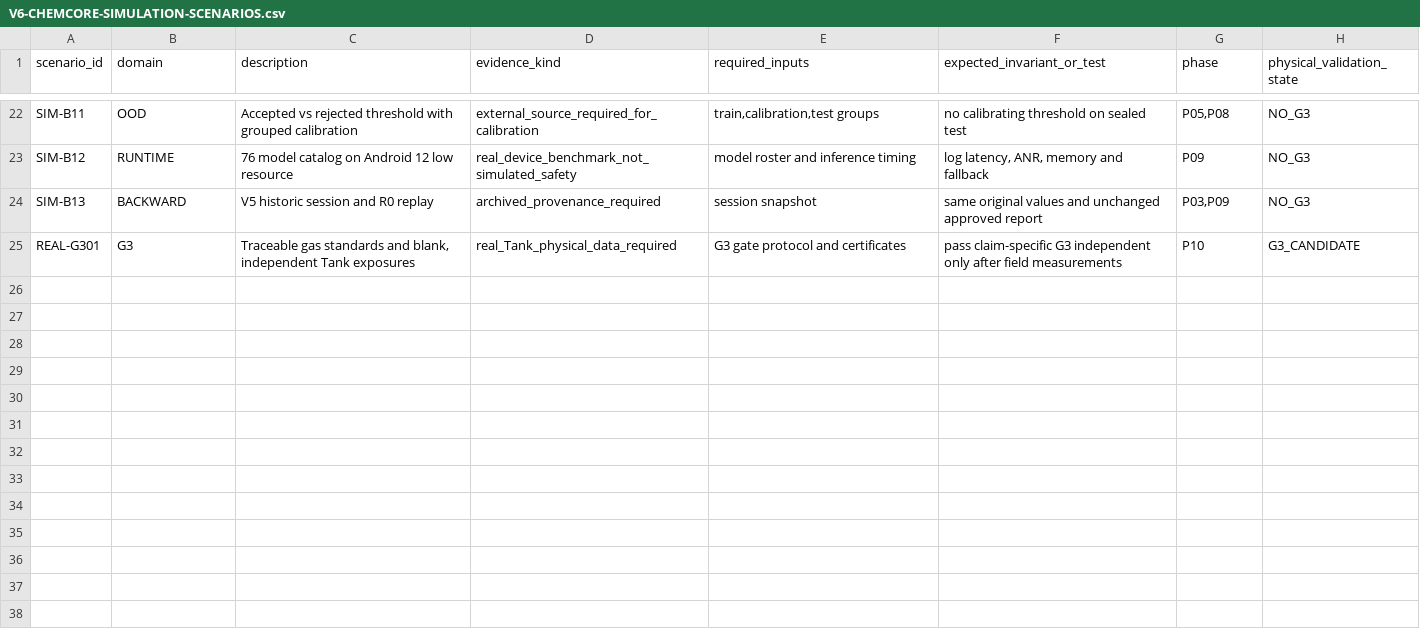
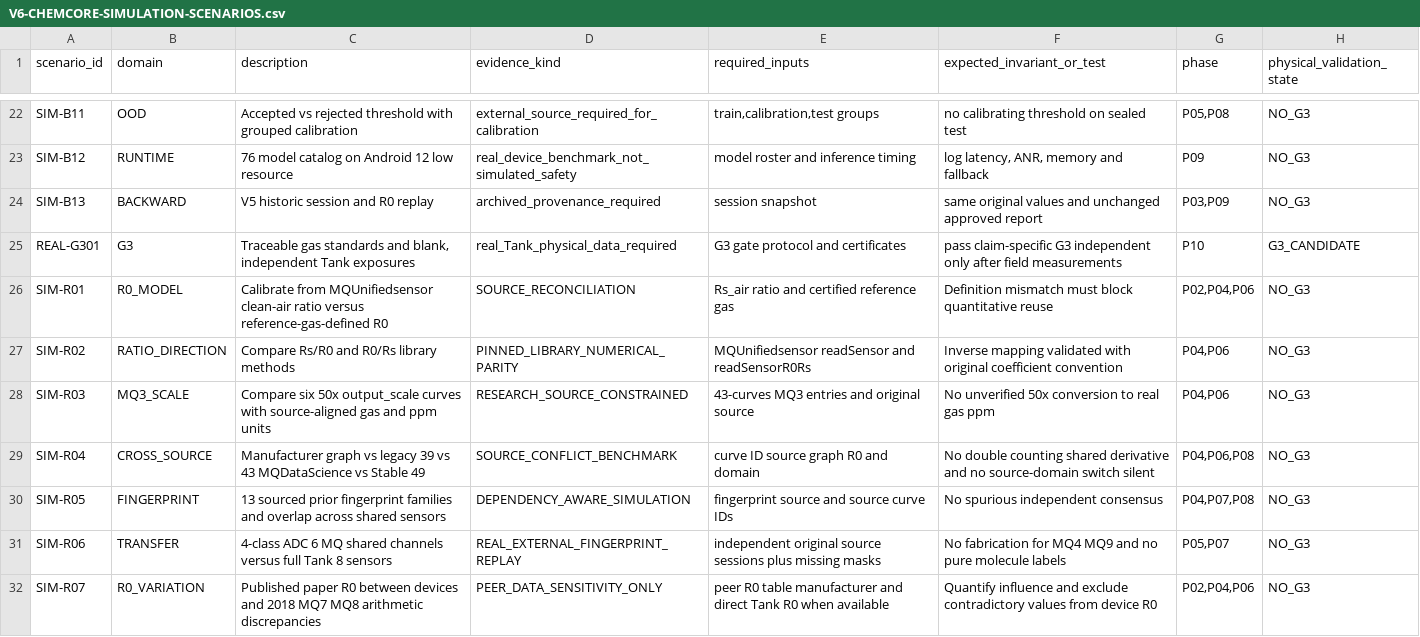
Before and after one commit to HazRob/HazRob-Tank, a CSV file: docs/research/V6-CHEMCORE-SIMULATION-SCENARIOS.csv, drawn as a sheet; only a part is shown, gaps mark what is left out; the diff names each change by its address in the sheet, - before the commit and + after, or states it on an @@ line.

Commit message:
docs(tank-v6): expand simulation plan with seven source-specific R0 and fingerprint scenarios

```diff
--- a/docs/research/V6-CHEMCORE-SIMULATION-SCENARIOS.csv
+++ b/docs/research/V6-CHEMCORE-SIMULATION-SCENARIOS.csv
+row 26: SIM-R01 | R0_MODEL | Calibrate from MQUnifiedsensor clean-air ratio versus reference-gas-defined R0 | SOURCE_RECONCILIATION | Rs_air ratio and certified reference gas | Definition mismatch must block quantitative reuse | P02,P04,P06 | NO_G3
+row 27: SIM-R02 | RATIO_DIRECTION | Compare Rs/R0 and R0/Rs library methods | PINNED_LIBRARY_NUMERICAL_PARITY | MQUnifiedsensor readSensor and readSensorR0Rs | Inverse mapping validated with original coefficient convention | P04,P06 | NO_G3
+row 28: SIM-R03 | MQ3_SCALE | Compare six 50x output_scale curves with source-aligned gas and ppm units | RESEARCH_SOURCE_CONSTRAINED | 43-curves MQ3 entries and original source | No unverified 50x conversion to real gas ppm | P04,P06 | NO_G3
+row 29: SIM-R04 | CROSS_SOURCE | Manufacturer graph vs legacy 39 vs 43 MQDataScience vs Stable 49 | SOURCE_CONFLICT_BENCHMARK | curve ID source graph R0 and domain | No double counting shared derivative and no source-domain switch silent | P04,P06,P08 | NO_G3
+row 30: SIM-R05 | FINGERPRINT | 13 sourced prior fingerprint families and overlap across shared sensors | DEPENDENCY_AWARE_SIMULATION | fingerprint source and source curve IDs | No spurious independent consensus | P04,P07,P08 | NO_G3
+row 31: SIM-R06 | TRANSFER | 4-class ADC 6 MQ shared channels versus full Tank 8 sensors | REAL_EXTERNAL_FINGERPRINT_REPLAY | independent original source sessions plus missing masks | No fabrication for MQ4 MQ9 and no pure molecule labels | P05,P07 | NO_G3
+row 32: SIM-R07 | R0_VARIATION | Published paper R0 between devices and 2018 MQ7 MQ8 arithmetic discrepancies | PEER_DATA_SENSITIVITY_ONLY | peer R0 table manufacturer and direct Tank R0 when available | Quantify influence and exclude contradictory values from device R0 | P02,P04,P06 | NO_G3
```
